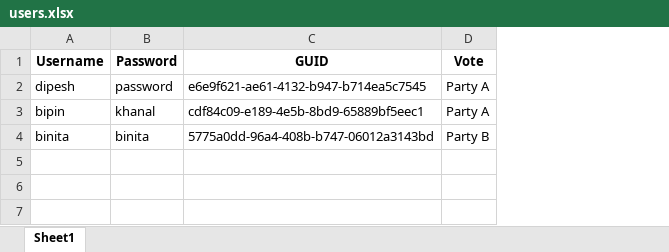
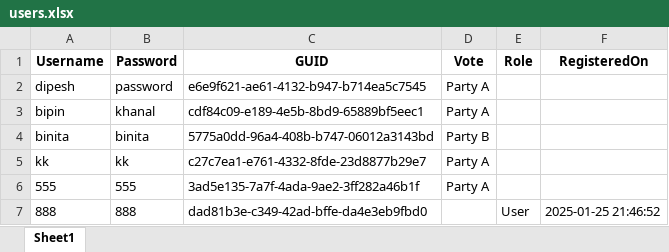
Before and after one commit to dyells07/PythonMaster, an Excel workbook: VotingConsole/users.xlsx, sheet Sheet1, drawn as a sheet; values as stored, in another font and other column widths than the file's, no borders; the diff names each change by its address in the sheet, - before the commit and + after, or states it on an @@ line.

```diff
--- a/VotingConsole/users.xlsx (sheet Sheet1)
+++ b/VotingConsole/users.xlsx (sheet Sheet1)
+column E (Role), empty
+column F (RegisteredOn), empty
+row 5: kk | kk | c27c7ea1-e761-4332-8fde-23d8877b29e7 | Party A
+row 6: 555 | 555 | 3ad5e135-7a7f-4ada-9ae2-3ff282a46b1f | Party A
+row 7: 888 | 888 | dad81b3e-c349-42ad-bffe-da4e3eb9fbd0 |  | User | 2025-01-25 21:46:52
```
Also changed, not shown: 14 other files.
